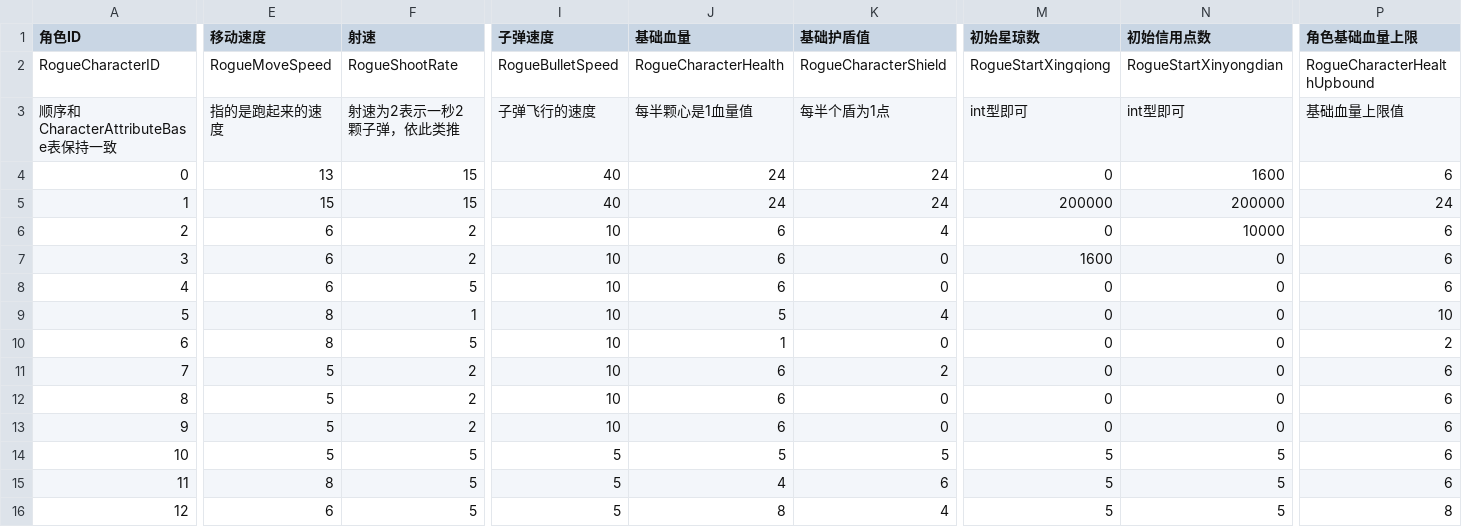
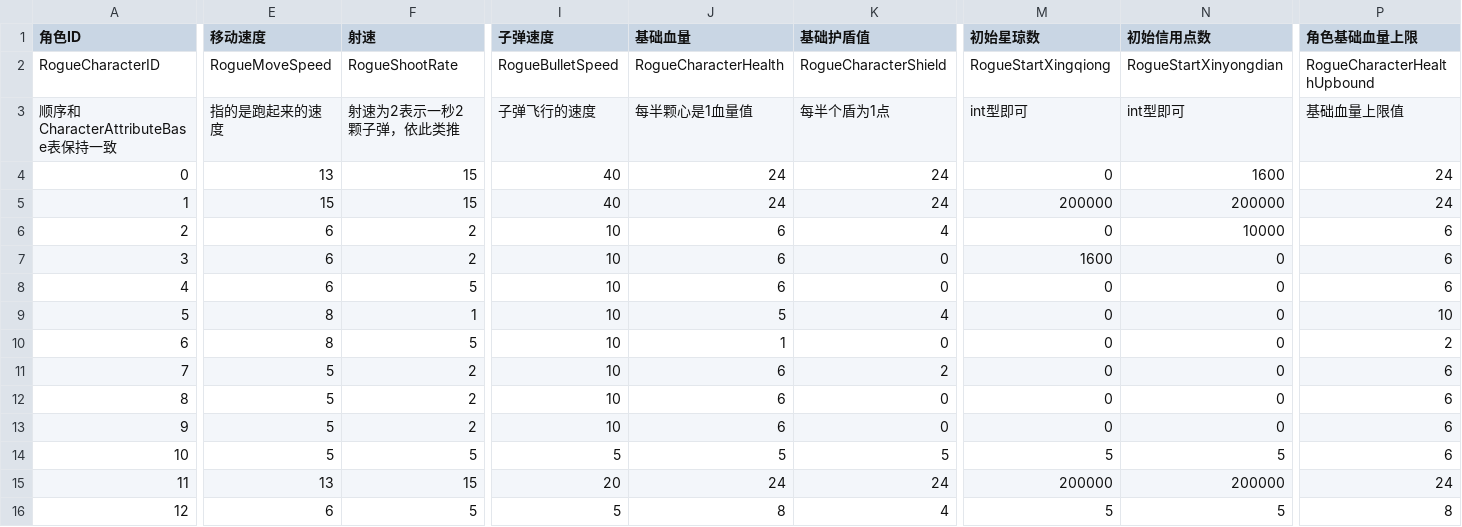
Before and after one commit to YYHHOrganization/GameDemo2024, a CSV file: Assets/Designer/CsvTable/RogueLike/RogueCharacterAttributeBaseCSVFile.csv, drawn as a sheet; only a part is shown, gaps mark what is left out; the diff names each change by its address in the sheet, - before the commit and + after, or states it on an @@ line.

```diff
--- a/Assets/Designer/CsvTable/RogueLike/RogueCharacterAttributeBaseCSVFile.csv
+++ b/Assets/Designer/CsvTable/RogueLike/RogueCharacterAttributeBaseCSVFile.csv
-P4 (角色基础血量上限): 6
+P4 (角色基础血量上限): 24
-E15 (移动速度): 8
+E15 (移动速度): 13
-F15 (射速): 5
+F15 (射速): 15
-I15 (子弹速度): 5
+I15 (子弹速度): 20
-J15 (基础血量): 4
+J15 (基础血量): 24
-K15 (基础护盾值): 6
+K15 (基础护盾值): 24
-M15 (初始星琼数): 5
+M15 (初始星琼数): 200000
-N15 (初始信用点数): 5
+N15 (初始信用点数): 200000
-P15 (角色基础血量上限): 6
+P15 (角色基础血量上限): 24
```
Also changed, not shown: 7 other files.
